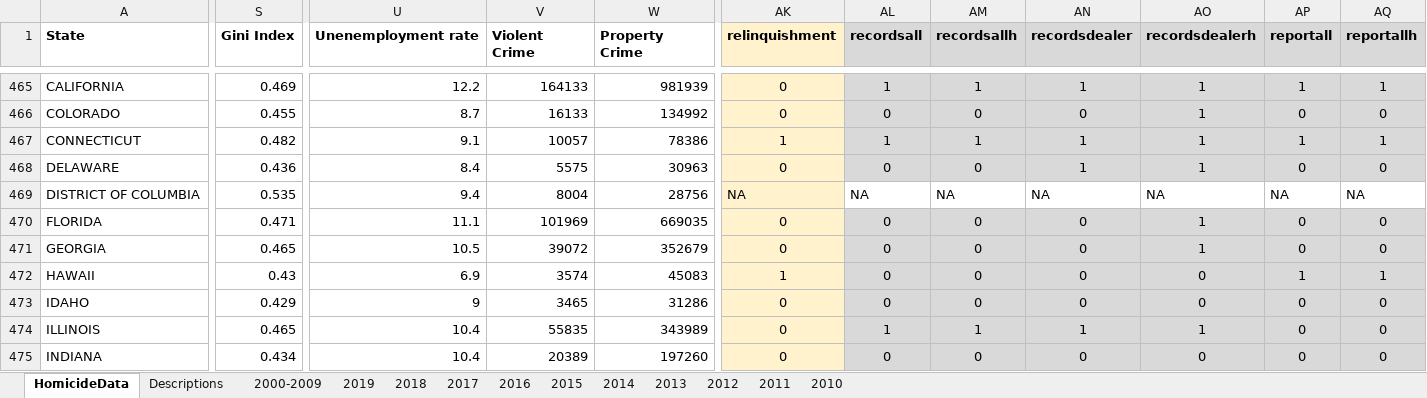
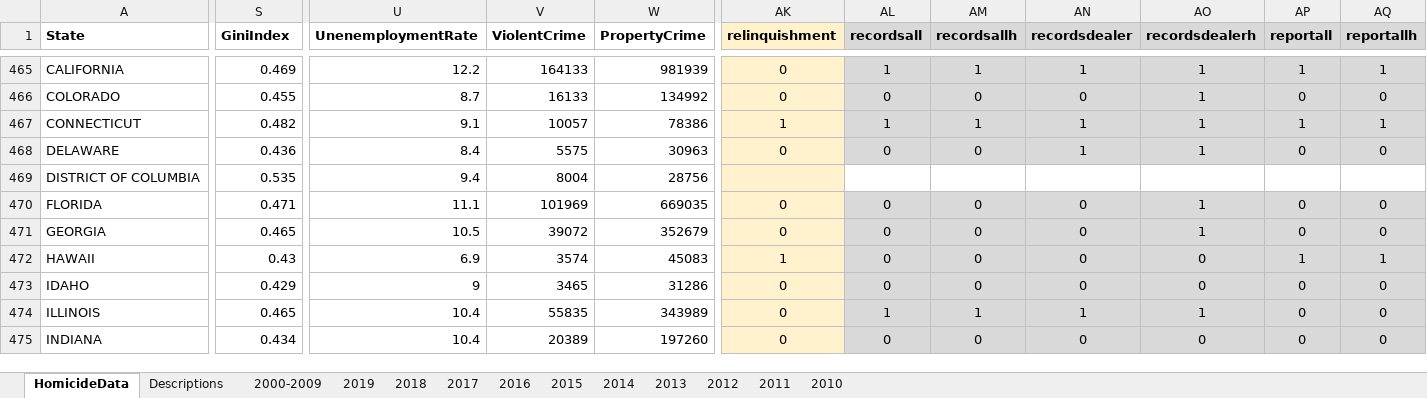
Before and after one commit to jvac06/ViolenceNHomicides, an Excel workbook: data/HomicideData_Original.xlsx, sheet HomicideData, drawn as a sheet; only a part is shown, gaps mark what is left out; values as stored, in another font and other column widths than the file's, no borders; the diff covers the shown part only; the diff names each change by its address in the sheet, - before the commit and + after, or states it on an @@ line.

```diff
--- a/data/HomicideData_Original.xlsx (sheet HomicideData)
+++ b/data/HomicideData_Original.xlsx (sheet HomicideData)
-S1: Gini Index
+S1: GiniIndex
-U1: Unenemployment rate
+U1: UnenemploymentRate
-V1: Violent Crime
+V1: ViolentCrime
-W1: Property Crime
+W1: PropertyCrime
-AK469 (relinquishment): NA
+AK469 (relinquishment): (empty)
-AL469 (recordsall): NA
+AL469 (recordsall): (empty)
-AM469 (recordsallh): NA
+AM469 (recordsallh): (empty)
-AN469 (recordsdealer): NA
+AN469 (recordsdealer): (empty)
-AO469 (recordsdealerh): NA
+AO469 (recordsdealerh): (empty)
-AP469 (reportall): NA
+AP469 (reportall): (empty)
-AQ469 (reportallh): NA
+AQ469 (reportallh): (empty)
```
Also changed, not shown: 153 edited cells elsewhere in this sheet.
